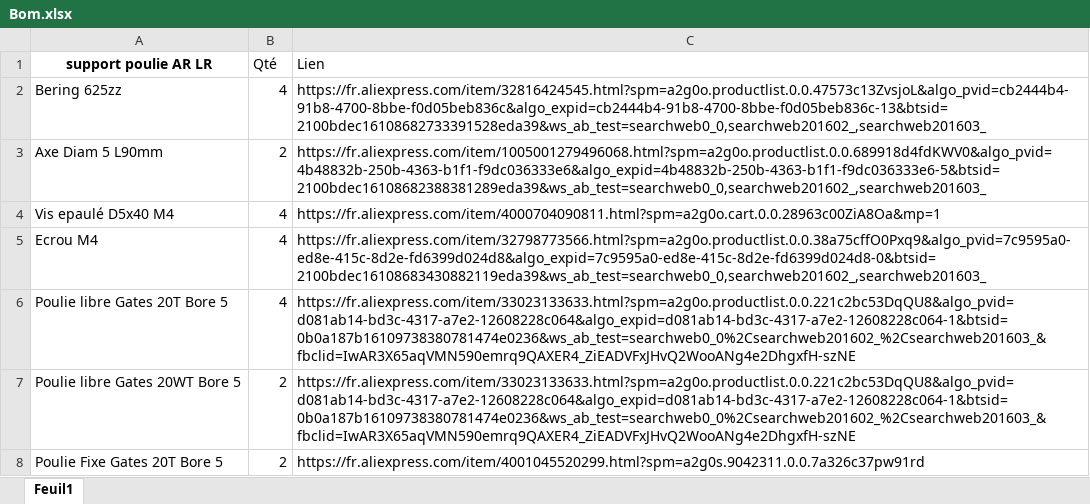
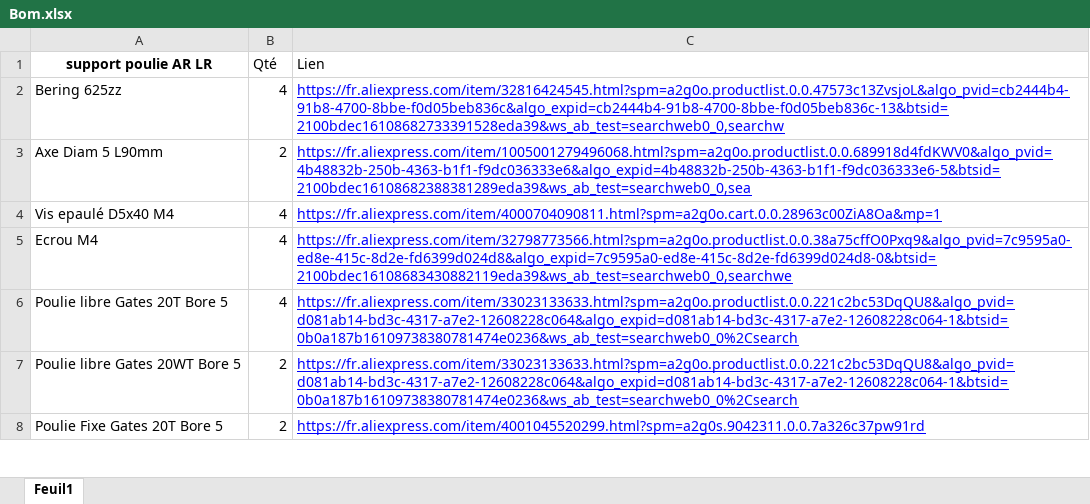
Before and after one commit to NedalLive/Hypercube-NGen, an Excel workbook: InWork/Pulley & Belts/Bom.xlsx, sheet Feuil1, drawn as a sheet; only a part is shown; values as stored, in another font and other column widths than the file's, no borders; the diff covers the shown part only; the diff names each change by its address in the sheet, - before the commit and + after, or states it on an @@ line.

Commit message:
update bom.xlsx
just added hyperlink

```diff
--- a/InWork/Pulley & Belts/Bom.xlsx (sheet Feuil1)
+++ b/InWork/Pulley & Belts/Bom.xlsx (sheet Feuil1)
-C2 (Lien): https://fr.aliexpress.com/item/32816424545.html?spm=a2g0o.productlist.0.0.47573c13ZvsjoL&algo_pvid=cb2444b4-91b8-4700-8bbe-f0d05beb836c&algo_expid=cb2444b4-91b8-4700-8bbe-f0d05beb836c-13&btsid=2100bdec16108682733391528eda39&ws_ab_test=searchweb0_0,searchweb201602_,searchweb201603_
+C2 (Lien): https://fr.aliexpress.com/item/32816424545.html?spm=a2g0o.productlist.0.0.47573c13ZvsjoL&algo_pvid=cb2444b4-91b8-4700-8bbe-f0d05beb836c&algo_expid=cb2444b4-91b8-4700-8bbe-f0d05beb836c-13&btsid=2100bdec16108682733391528eda39&ws_ab_test=searchweb0_0,searchw
@@ C2:C8 underline: off → on, text colour: black → #0000FF @@
-C3 (Lien): https://fr.aliexpress.com/item/1005001279496068.html?spm=a2g0o.productlist.0.0.689918d4fdKWV0&algo_pvid=4b48832b-250b-4363-b1f1-f9dc036333e6&algo_expid=4b48832b-250b-4363-b1f1-f9dc036333e6-5&btsid=2100bdec16108682388381289eda39&ws_ab_test=searchweb0_0,searchweb201602_,searchweb201603_
+C3 (Lien): https://fr.aliexpress.com/item/1005001279496068.html?spm=a2g0o.productlist.0.0.689918d4fdKWV0&algo_pvid=4b48832b-250b-4363-b1f1-f9dc036333e6&algo_expid=4b48832b-250b-4363-b1f1-f9dc036333e6-5&btsid=2100bdec16108682388381289eda39&ws_ab_test=searchweb0_0,sea
-C5 (Lien): https://fr.aliexpress.com/item/32798773566.html?spm=a2g0o.productlist.0.0.38a75cffO0Pxq9&algo_pvid=7c9595a0-ed8e-415c-8d2e-fd6399d024d8&algo_expid=7c9595a0-ed8e-415c-8d2e-fd6399d024d8-0&btsid=2100bdec16108683430882119eda39&ws_ab_test=searchweb0_0,searchweb201602_,searchweb201603_
+C5 (Lien): https://fr.aliexpress.com/item/32798773566.html?spm=a2g0o.productlist.0.0.38a75cffO0Pxq9&algo_pvid=7c9595a0-ed8e-415c-8d2e-fd6399d024d8&algo_expid=7c9595a0-ed8e-415c-8d2e-fd6399d024d8-0&btsid=2100bdec16108683430882119eda39&ws_ab_test=searchweb0_0,searchwe
-C6:C7 (Lien): https://fr.aliexpress.com/item/33023133633.html?spm=a2g0o.productlist.0.0.221c2bc53DqQU8&algo_pvid=d081ab14-bd3c-4317-a7e2-12608228c064&algo_expid=d081ab14-bd3c-4317-a7e2-12608228c064-1&btsid=0b0a187b16109738380781474e0236&ws_ab_test=searchweb0_0%2Csearchweb201602_%2Csearchweb201603_&fbclid=IwAR3X65aqVMN590emrq9QAXER4_ZiEADVFxJHvQ2WooANg4e2DhgxfH-szNE
+C6:C7 (Lien): https://fr.aliexpress.com/item/33023133633.html?spm=a2g0o.productlist.0.0.221c2bc53DqQU8&algo_pvid=d081ab14-bd3c-4317-a7e2-12608228c064&algo_expid=d081ab14-bd3c-4317-a7e2-12608228c064-1&btsid=0b0a187b16109738380781474e0236&ws_ab_test=searchweb0_0%2Csearch
```
Also changed, not shown: 4 edited cells and cell formats elsewhere in this sheet.
